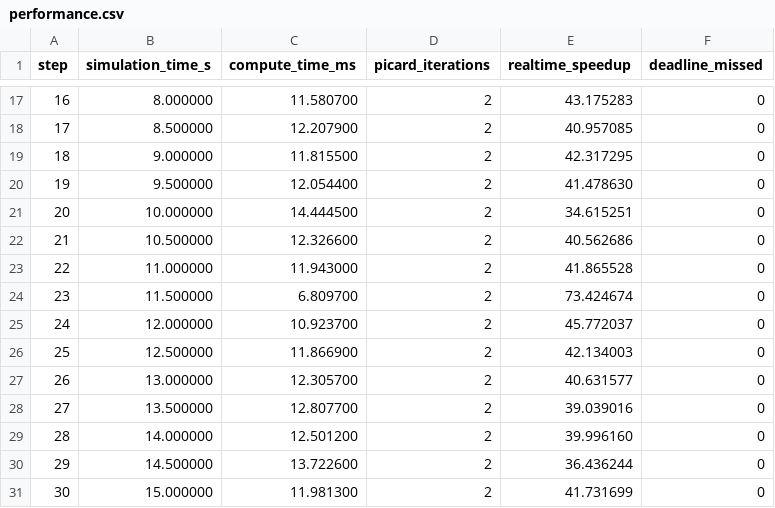
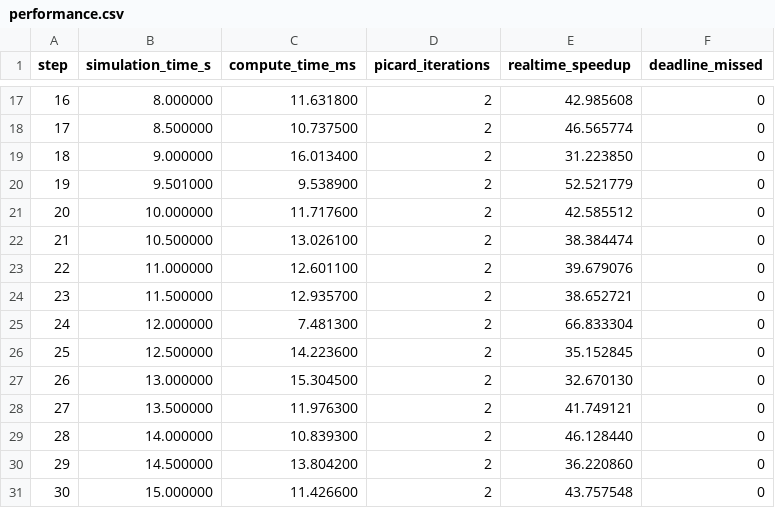
Before and after one commit to Dymsoneo/hybrid-fem-heat-solver, a CSV file: validation/realtime_performance/performance.csv, drawn as a sheet; only a part is shown, gaps mark what is left out; the diff covers the shown part only.

```diff
--- a/validation/realtime_performance/performance.csv
+++ b/validation/realtime_performance/performance.csv
@@ -17,15 +17,15 @@ step,simulation_time_s,compute_time_ms,picard_iterations,realtime_speedup,deadli
-16,8.000000,11.580700,2,43.175283,0
-17,8.500000,12.207900,2,40.957085,0
-18,9.000000,11.815500,2,42.317295,0
-19,9.500000,12.054400,2,41.478630,0
-20,10.000000,14.444500,2,34.615251,0
-21,10.500000,12.326600,2,40.562686,0
-22,11.000000,11.943000,2,41.865528,0
-23,11.500000,6.809700,2,73.424674,0
-24,12.000000,10.923700,2,45.772037,0
-25,12.500000,11.866900,2,42.134003,0
-26,13.000000,12.305700,2,40.631577,0
-27,13.500000,12.807700,2,39.039016,0
-28,14.000000,12.501200,2,39.996160,0
-29,14.500000,13.722600,2,36.436244,0
-30,15.000000,11.981300,2,41.731699,0
+16,8.000000,11.631800,2,42.985608,0
+17,8.500000,10.737500,2,46.565774,0
+18,9.000000,16.013400,2,31.223850,0
+19,9.501000,9.538900,2,52.521779,0
+20,10.000000,11.717600,2,42.585512,0
+21,10.500000,13.026100,2,38.384474,0
+22,11.000000,12.601100,2,39.679076,0
+23,11.500000,12.935700,2,38.652721,0
+24,12.000000,7.481300,2,66.833304,0
+25,12.500000,14.223600,2,35.152845,0
+26,13.000000,15.304500,2,32.670130,0
+27,13.500000,11.976300,2,41.749121,0
+28,14.000000,10.839300,2,46.128440,0
+29,14.500000,13.804200,2,36.220860,0
+30,15.000000,11.426600,2,43.757548,0
```
Also changed, not shown: 72 edited cells elsewhere in this file, validation/realtime_performance/data.csv, validation/realtime_performance/realtime_acquisition.csv, 3 other files.
